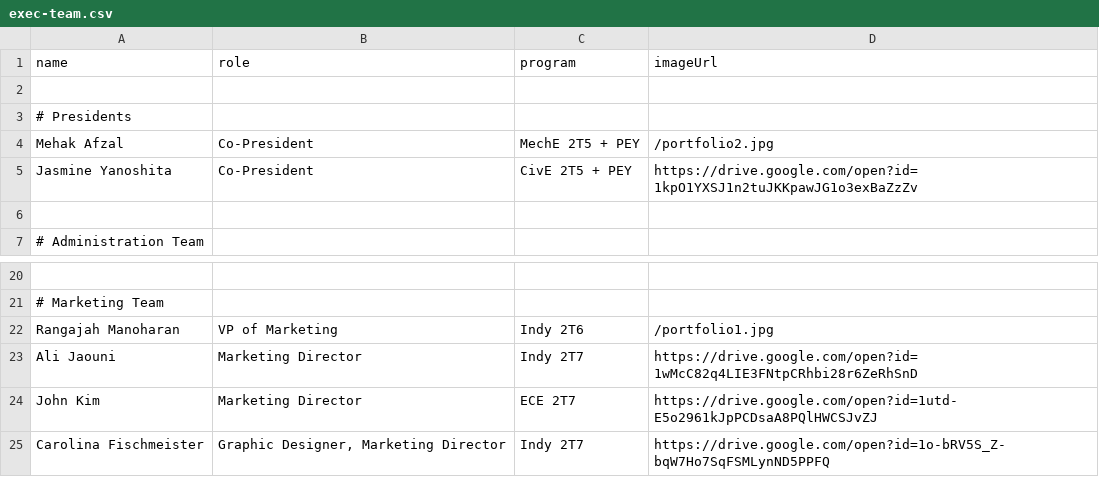
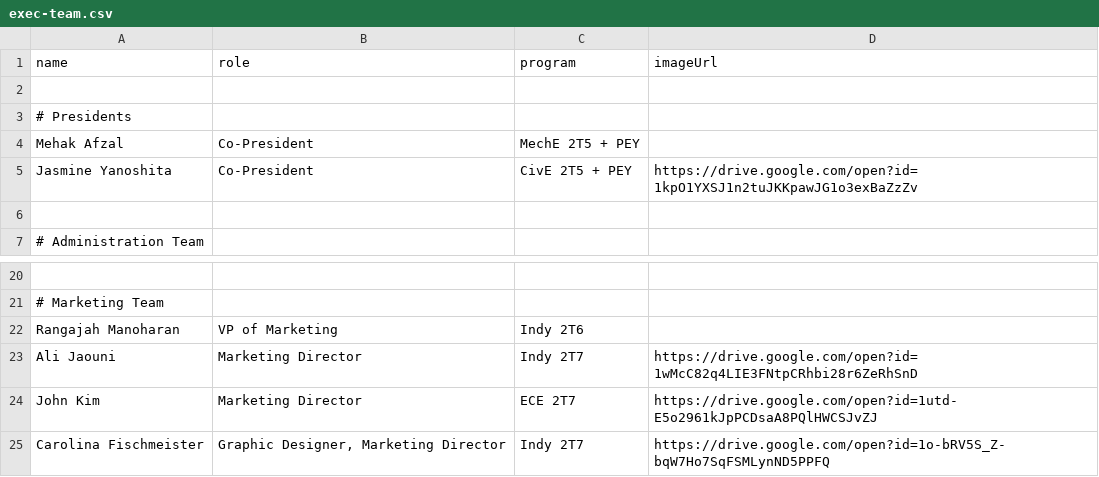
Before and after one commit to uoftesca/utesca-frontend, a CSV file: public/about/exec-team.csv, drawn as a sheet; only a part is shown, gaps mark what is left out; the diff names each change by its address in the sheet, - before the commit and + after, or states it on an @@ line.

Commit message:
Removed test portfolio pictures

```diff
--- a/public/about/exec-team.csv
+++ b/public/about/exec-team.csv
-D4 (imageUrl): /portfolio2.jpg
+D4 (imageUrl): (empty)
-D22 (imageUrl): /portfolio1.jpg
+D22 (imageUrl): (empty)
```
Also changed, not shown: 3 other files.
